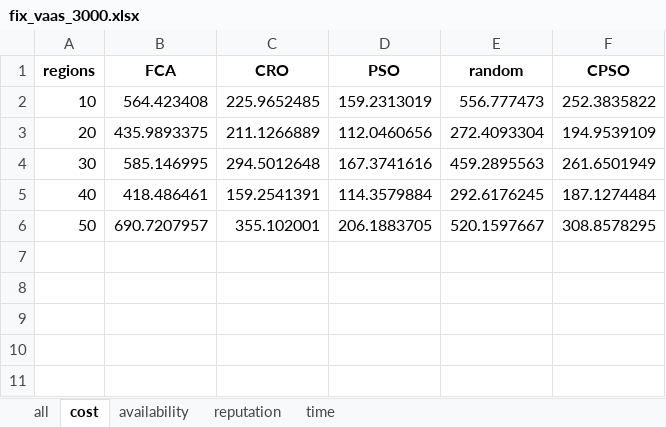
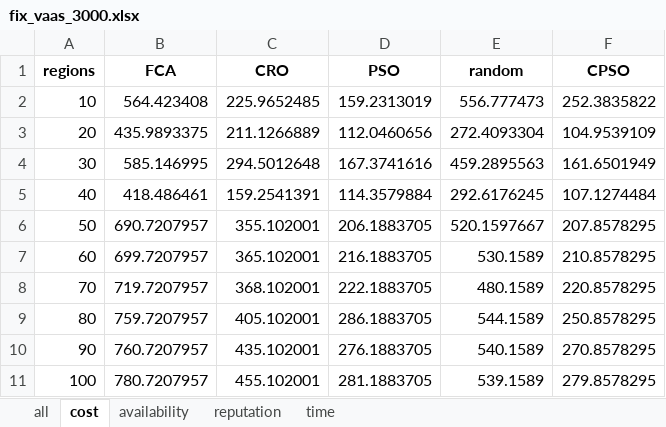
Before and after one commit to Zakibrahmi/VaaS_CPSO, an Excel workbook: results/fix_vaas_3000.xlsx, sheet cost, drawn as a sheet; values as stored, in another font and other column widths than the file's, no borders; the diff names each change by its address in the sheet, - before the commit and + after, or states it on an @@ line.

```diff
--- a/results/fix_vaas_3000.xlsx (sheet cost)
+++ b/results/fix_vaas_3000.xlsx (sheet cost)
-F3 (CPSO): 194.9539109
+F3 (CPSO): 104.9539109
-F4 (CPSO): 261.6501949
+F4 (CPSO): 161.6501949
-F5 (CPSO): 187.1274484
+F5 (CPSO): 107.1274484
-F6 (CPSO): 308.8578295
+F6 (CPSO): 207.8578295
+row 7: 60 | 699.7207957 | 365.102001 | 216.1883705 | 530.1589 | 210.8578295
+row 8: 70 | 719.7207957 | 368.102001 | 222.1883705 | 480.1589 | 220.8578295
+row 9: 80 | 759.7207957 | 405.102001 | 286.1883705 | 544.1589 | 250.8578295
+row 10: 90 | 760.7207957 | 435.102001 | 276.1883705 | 540.1589 | 270.8578295
+row 11: 100 | 780.7207957 | 455.102001 | 281.1883705 | 539.1589 | 279.8578295
```
Also changed, not shown: sheet reputation, sheet time, sheet availability, sheet all, results/fix_region_50.xlsx, 27 other files.
